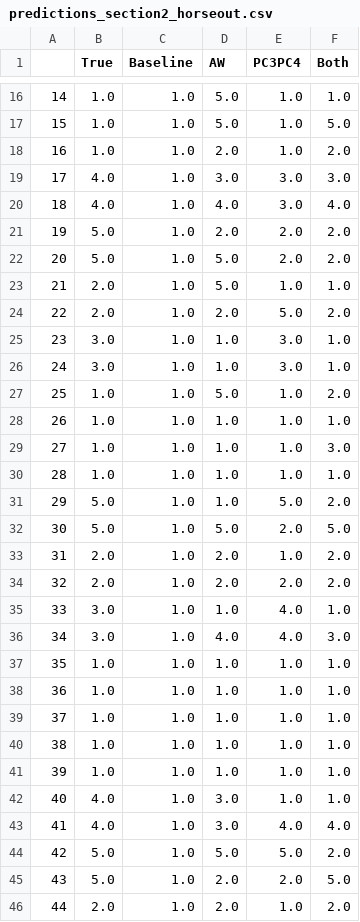
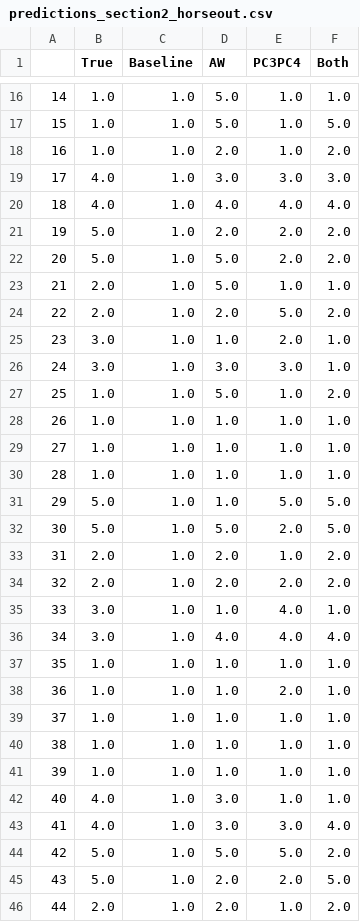
Before and after one commit to VeryThankYou/HorseProject, a CSV file: predictions_section2_horseout.csv, drawn as a sheet; only a part is shown, gaps mark what is left out; the diff covers the shown part only.

```diff
--- a/predictions_section2_horseout.csv
+++ b/predictions_section2_horseout.csv
@@ -19,3 +19,3 @@
 17,4.0,1.0,3.0,3.0,3.0
-18,4.0,1.0,4.0,3.0,4.0
+18,4.0,1.0,4.0,4.0,4.0
 19,5.0,1.0,2.0,2.0,2.0
@@ -24,9 +24,9 @@
 22,2.0,1.0,2.0,5.0,2.0
-23,3.0,1.0,1.0,3.0,1.0
-24,3.0,1.0,1.0,3.0,1.0
+23,3.0,1.0,1.0,2.0,1.0
+24,3.0,1.0,3.0,3.0,1.0
 25,1.0,1.0,5.0,1.0,2.0
 26,1.0,1.0,1.0,1.0,1.0
-27,1.0,1.0,1.0,1.0,3.0
+27,1.0,1.0,1.0,1.0,1.0
 28,1.0,1.0,1.0,1.0,1.0
-29,5.0,1.0,1.0,5.0,2.0
+29,5.0,1.0,1.0,5.0,5.0
 30,5.0,1.0,5.0,2.0,5.0
@@ -35,5 +35,5 @@
 33,3.0,1.0,1.0,4.0,1.0
-34,3.0,1.0,4.0,4.0,3.0
+34,3.0,1.0,4.0,4.0,4.0
 35,1.0,1.0,1.0,1.0,1.0
-36,1.0,1.0,1.0,1.0,1.0
+36,1.0,1.0,1.0,2.0,1.0
 37,1.0,1.0,1.0,1.0,1.0
@@ -42,3 +42,3 @@
 40,4.0,1.0,3.0,1.0,1.0
-41,4.0,1.0,3.0,4.0,4.0
+41,4.0,1.0,3.0,3.0,4.0
 42,5.0,1.0,5.0,5.0,2.0
```
Also changed, not shown: 22 edited cells elsewhere in this file, 11 other files.
